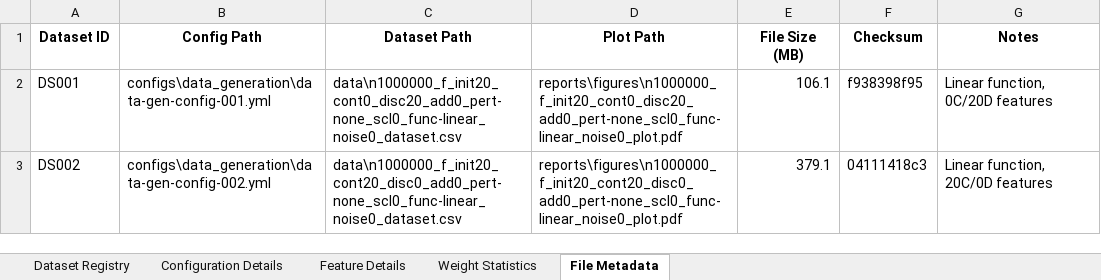
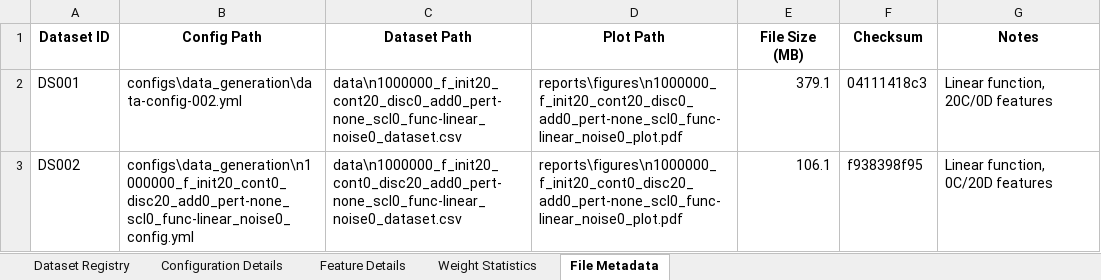
Before and after one commit to ellecarey/masters-project, an Excel workbook: dataset_tracking.xlsx, sheet File Metadata, drawn as a sheet; values as stored, in another font and other column widths than the file's, no borders; the diff names each change by its address in the sheet, - before the commit and + after, or states it on an @@ line.

Commit message:
rename config file to match dataset on creation

```diff
--- a/dataset_tracking.xlsx (sheet File Metadata)
+++ b/dataset_tracking.xlsx (sheet File Metadata)
-B2 (Config Path): configs\data_generation\data-gen-config-001.yml
+B2 (Config Path): configs\data_generation\data-config-002.yml
-C2 (Dataset Path): data\n1000000_f_init20_cont0_disc20_add0_pert-none_scl0_func-linear_noise0_dataset.csv
+C2 (Dataset Path): data\n1000000_f_init20_cont20_disc0_add0_pert-none_scl0_func-linear_noise0_dataset.csv
-D2 (Plot Path): reports\figures\n1000000_f_init20_cont0_disc20_add0_pert-none_scl0_func-linear_noise0_plot.pdf
+D2 (Plot Path): reports\figures\n1000000_f_init20_cont20_disc0_add0_pert-none_scl0_func-linear_noise0_plot.pdf
-E2 (File Size (MB)): 106.1
+E2 (File Size (MB)): 379.1
-F2 (Checksum): f938398f95
+F2 (Checksum): 04111418c3
-G2 (Notes): Linear function, 0C/20D features
+G2 (Notes): Linear function, 20C/0D features
-B3 (Config Path): configs\data_generation\data-gen-config-002.yml
+B3 (Config Path): configs\data_generation\n1000000_f_init20_cont0_disc20_add0_pert-none_scl0_func-linear_noise0_config.yml
-C3 (Dataset Path): data\n1000000_f_init20_cont20_disc0_add0_pert-none_scl0_func-linear_noise0_dataset.csv
+C3 (Dataset Path): data\n1000000_f_init20_cont0_disc20_add0_pert-none_scl0_func-linear_noise0_dataset.csv
-D3 (Plot Path): reports\figures\n1000000_f_init20_cont20_disc0_add0_pert-none_scl0_func-linear_noise0_plot.pdf
+D3 (Plot Path): reports\figures\n1000000_f_init20_cont0_disc20_add0_pert-none_scl0_func-linear_noise0_plot.pdf
-E3 (File Size (MB)): 379.1
+E3 (File Size (MB)): 106.1
-F3 (Checksum): 04111418c3
+F3 (Checksum): f938398f95
-G3 (Notes): Linear function, 20C/0D features
+G3 (Notes): Linear function, 0C/20D features
```
Also changed, not shown: sheet Feature Details, sheet Configuration Details, sheet Dataset Registry, 12 other files.
